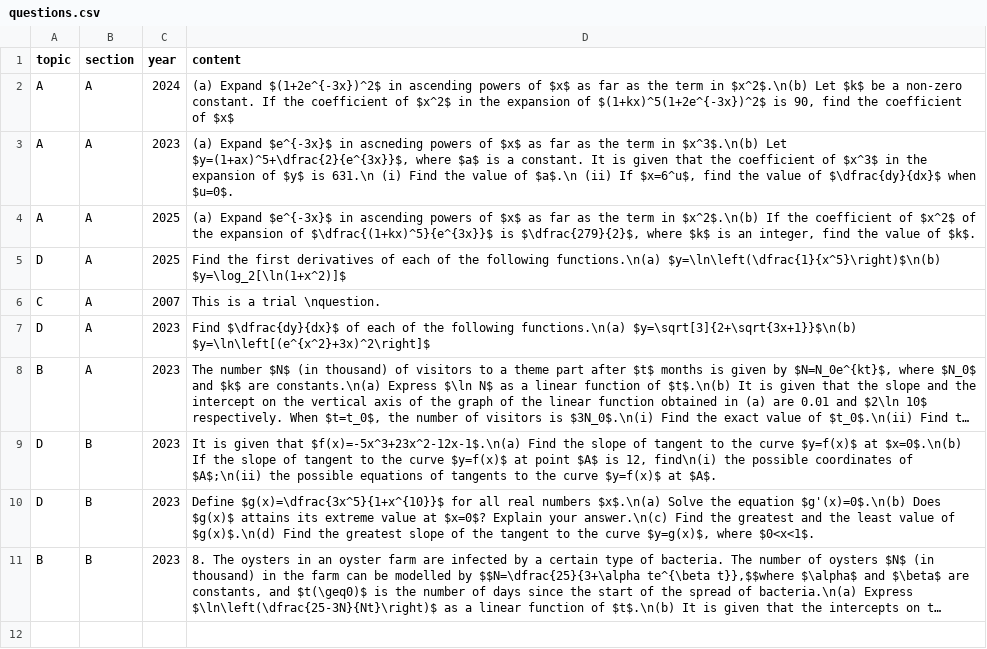
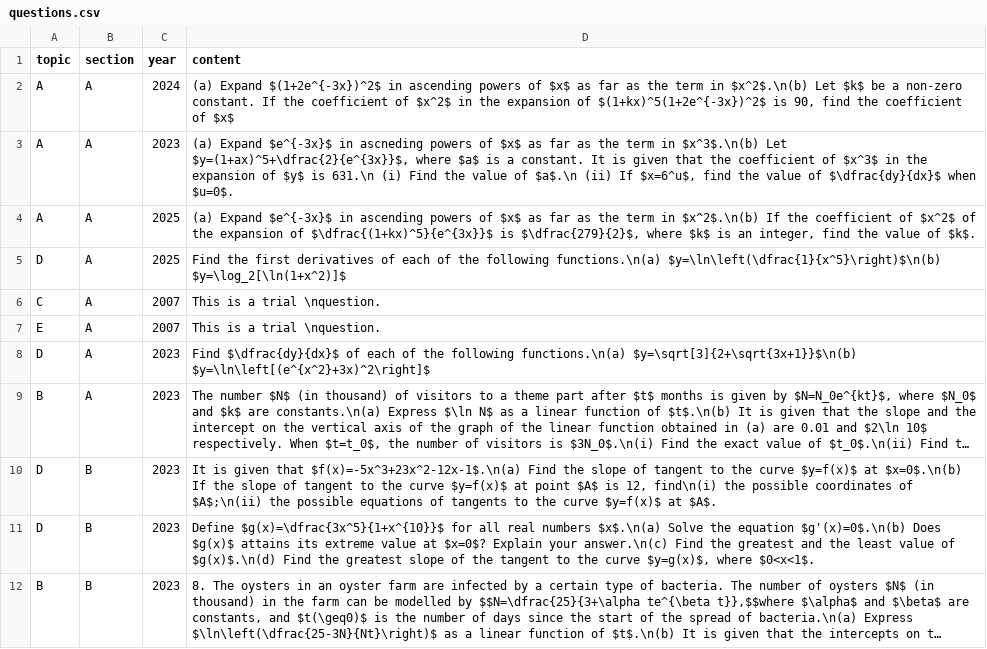
Before and after one commit to GHSMrAlvinChan/m1GHSpastpaperquestionbank, a CSV file: questions.csv, drawn as a sheet; long unchanged cells end in ….

Commit message:
Update questions.csv

```diff
--- a/questions.csv
+++ b/questions.csv
@@ -6,2 +6,3 @@ D,A,2025,"Find the first derivatives of each of the following functions.\n(a) $y
 C,A,2007,"This is a trial \nquestion."
+E,A,2007,"This is a trial \nquestion."
 D,A,2023,"Find $\dfrac{dy}{dx}$ of each of the following functions.\n(a) $y=\sqrt[3]{2+\sqrt{3x+1}}$\n(b) $y=\ln\left[(e^{x^2}+3x)^2\right]$"
```
